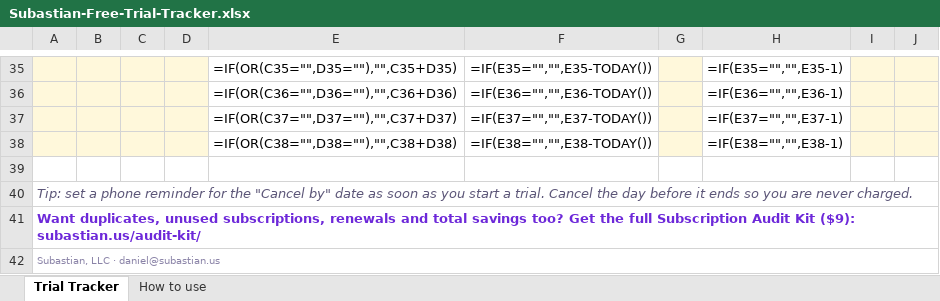
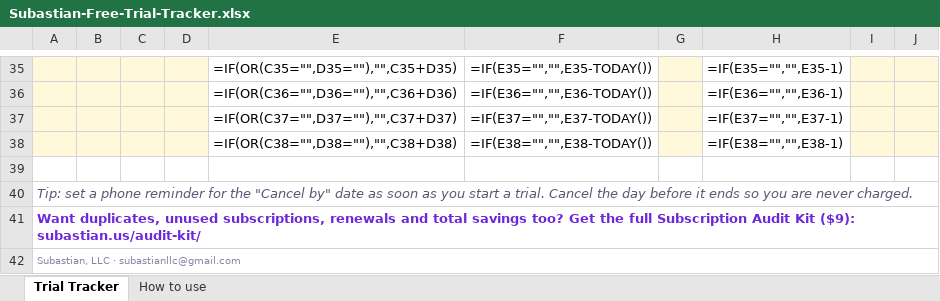
Before and after one commit to subastianllc-droid/subastian-site, an Excel workbook: bonus/Subastian-Free-Trial-Tracker.xlsx, sheet Trial Tracker, drawn as a sheet; only a part is shown, gaps mark what is left out; values as stored, in another font and other column widths than the file's, no borders; formulas without a stored value are shown as written; conditional formats not drawn; the diff names each change by its address in the sheet, - before the commit and + after, or states it on an @@ line.

```diff
--- a/bonus/Subastian-Free-Trial-Tracker.xlsx (sheet Trial Tracker)
+++ b/bonus/Subastian-Free-Trial-Tracker.xlsx (sheet Trial Tracker)
-A42: Subastian, LLC · daniel@subastian.us
+A42: Subastian, LLC · subastianllc@gmail.com
```
Also changed, not shown: 10 other files.
